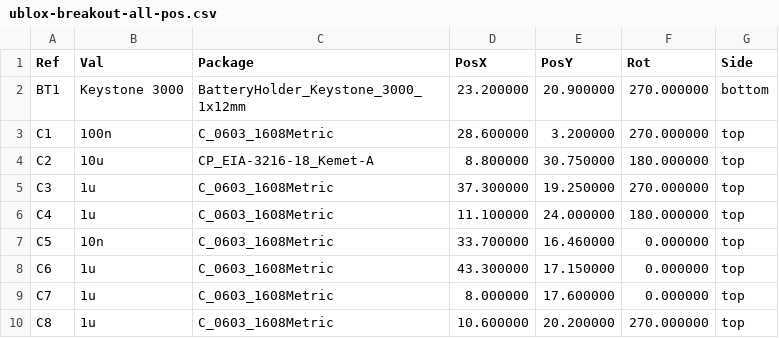
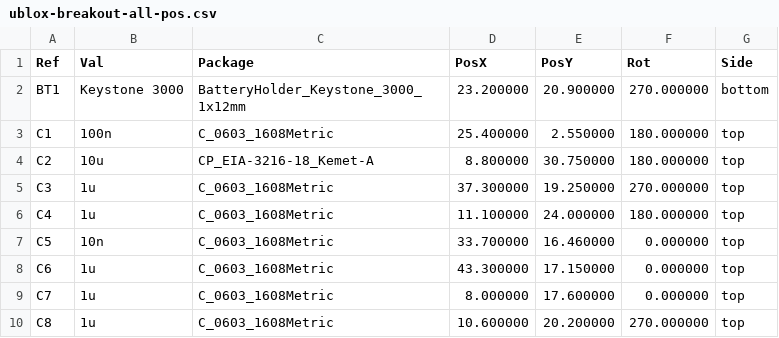
Before and after one commit to thinkfat/ublox-breakout, a CSV file: fab/ublox-breakout-all-pos.csv, drawn as a sheet; only a part is shown; the diff covers the shown part only.

```diff
--- a/fab/ublox-breakout-all-pos.csv
+++ b/fab/ublox-breakout-all-pos.csv
@@ -2,3 +2,3 @@ Ref,Val,Package,PosX,PosY,Rot,Side
 "BT1","Keystone 3000","BatteryHolder_Keystone_3000_1x12mm",23.200000,20.900000,270.000000,bottom
-"C1","100n","C_0603_1608Metric",28.600000,3.200000,270.000000,top
+"C1","100n","C_0603_1608Metric",25.400000,2.550000,180.000000,top
 "C2","10u","CP_EIA-3216-18_Kemet-A",8.800000,30.750000,180.000000,top
```
Also changed, not shown: 4 added rows and 25 edited cells elsewhere in this file, fab/ublox-breakout_bom_jlc.csv, fab/ublox-breakout_cpl_jlc.csv, 16 other files.
